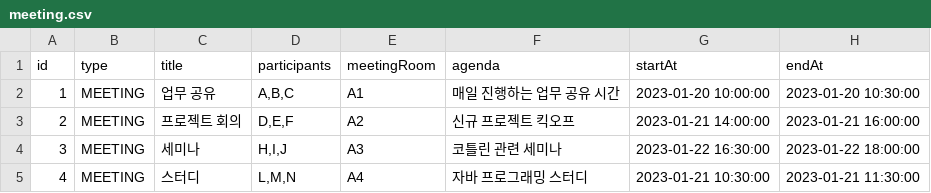
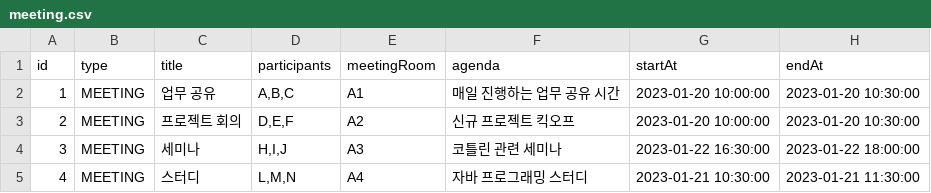
Before and after one commit to yjs0203/calender-app, a CSV file: src/main/resources/data/meeting.csv, drawn as a sheet.

```diff
--- a/src/main/resources/data/meeting.csv
+++ b/src/main/resources/data/meeting.csv
@@ -2,3 +2,3 @@ id,type,title,participants,meetingRoom,agenda,startAt,endAt
 1,"MEETING","업무 공유","A,B,C","A1","매일 진행하는 업무 공유 시간","2023-01-20 10:00:00","2023-01-20 10:30:00"
-2,"MEETING","프로젝트 회의","D,E,F","A2","신규 프로젝트 킥오프","2023-01-21 14:00:00","2023-01-21 16:00:00"
+2,"MEETING","프로젝트 회의","D,E,F","A2","신규 프로젝트 킥오프","2023-01-20 10:00:00","2023-01-20 10:30:00"
 3,"MEETING","세미나","H,I,J","A3","코틀린 관련 세미나","2023-01-22 16:30:00","2023-01-22 18:00:00"
```
Also changed, not shown: 5 other files.
